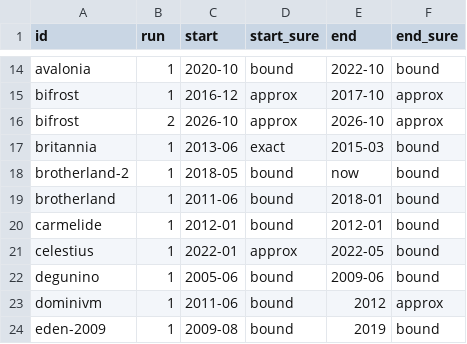
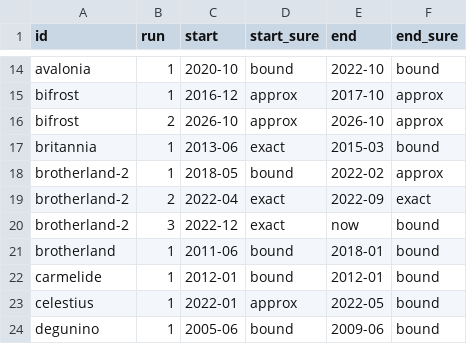
Before and after one commit to joej/daoc-freeshards, a CSV file: exports/runs.csv, drawn as a sheet; only a part is shown, gaps mark what is left out; the shorter side is filled out with more unchanged rows.

Commit message:
Brotherland II: three runs from the shard's #update-news (closed early 2022 and Sep 2022, back Apr 2022 and Dec 2022), with message links

```diff
--- a/exports/runs.csv
+++ b/exports/runs.csv
@@ -17,3 +17,5 @@ bifrost,2,2026-10,approx,2026-10,approx
 britannia,1,2013-06,exact,2015-03,bound
-brotherland-2,1,2018-05,bound,now,bound
+brotherland-2,1,2018-05,bound,2022-02,approx
+brotherland-2,2,2022-04,exact,2022-09,exact
+brotherland-2,3,2022-12,exact,now,bound
 brotherland,1,2011-06,bound,2018-01,bound
```
Also changed, not shown: exports/shards.csv, exports/sources.csv, 2 other files.
